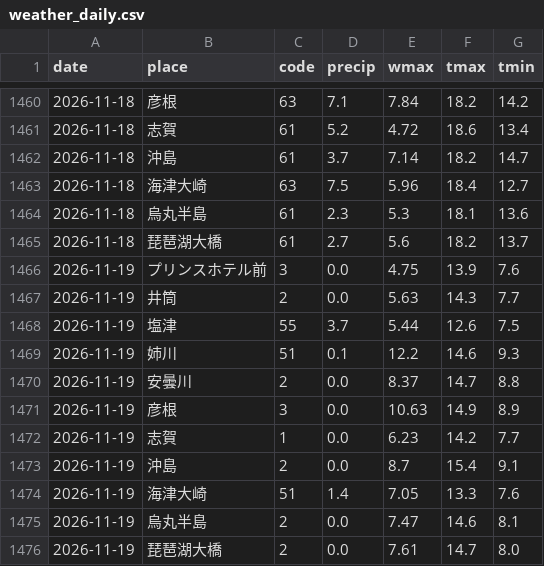
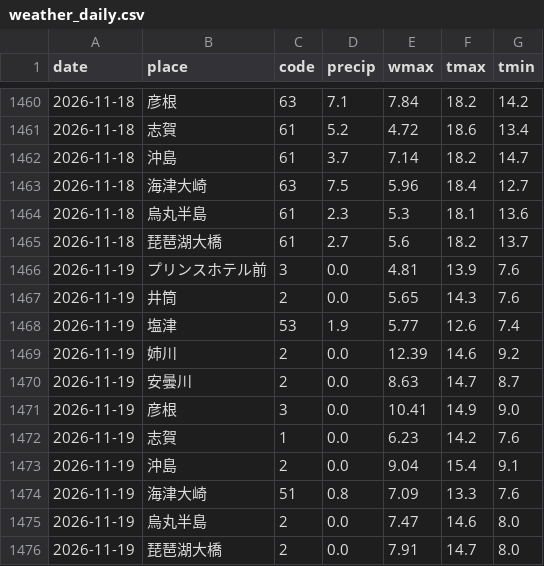
Before and after one commit to suzuhaya5666-lgtm/biwako-opendata, a CSV file: data/weather_daily.csv, drawn as a sheet; only a part is shown, gaps mark what is left out.

```diff
--- a/data/weather_daily.csv
+++ b/data/weather_daily.csv
@@ -1465,12 +1465,12 @@ date,place,code,precip,wmax,tmax,tmin
 2026-11-18,琵琶湖大橋,61,2.7,5.6,18.2,13.7
-2026-11-19,プリンスホテル前,3,0.0,4.75,13.9,7.6
-2026-11-19,井筒,2,0.0,5.63,14.3,7.7
-2026-11-19,塩津,55,3.7,5.44,12.6,7.5
-2026-11-19,姉川,51,0.1,12.2,14.6,9.3
-2026-11-19,安曇川,2,0.0,8.37,14.7,8.8
-2026-11-19,彦根,3,0.0,10.63,14.9,8.9
-2026-11-19,志賀,1,0.0,6.23,14.2,7.7
-2026-11-19,沖島,2,0.0,8.7,15.4,9.1
-2026-11-19,海津大崎,51,1.4,7.05,13.3,7.6
-2026-11-19,烏丸半島,2,0.0,7.47,14.6,8.1
-2026-11-19,琵琶湖大橋,2,0.0,7.61,14.7,8.0
+2026-11-19,プリンスホテル前,3,0.0,4.81,13.9,7.6
+2026-11-19,井筒,2,0.0,5.65,14.3,7.6
+2026-11-19,塩津,53,1.9,5.77,12.6,7.4
+2026-11-19,姉川,2,0.0,12.39,14.6,9.2
+2026-11-19,安曇川,2,0.0,8.63,14.7,8.7
+2026-11-19,彦根,3,0.0,10.41,14.9,9.0
+2026-11-19,志賀,1,0.0,6.23,14.2,7.6
+2026-11-19,沖島,2,0.0,9.04,15.4,9.1
+2026-11-19,海津大崎,51,0.8,7.09,13.3,7.6
+2026-11-19,烏丸半島,2,0.0,7.47,14.6,8.0
+2026-11-19,琵琶湖大橋,2,0.0,7.91,14.7,8.0
```
Also changed, not shown: data/observations.csv, data/rivers.csv, 2 other files.
